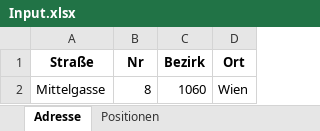
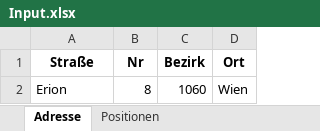
Before and after one commit to erionpolisi/FATI_WordGenerator, an Excel workbook: FATI_WordGenerator/Resources/Input.xlsx, sheet Adresse, drawn as a sheet; values as stored, in another font and other column widths than the file's, no borders; the diff names each change by its address in the sheet, - before the commit and + after, or states it on an @@ line.

```diff
--- a/FATI_WordGenerator/Resources/Input.xlsx (sheet Adresse)
+++ b/FATI_WordGenerator/Resources/Input.xlsx (sheet Adresse)
-A2 (Straße): Mittelgasse
+A2 (Straße): Erion
```
Also changed, not shown: 2 other files.
